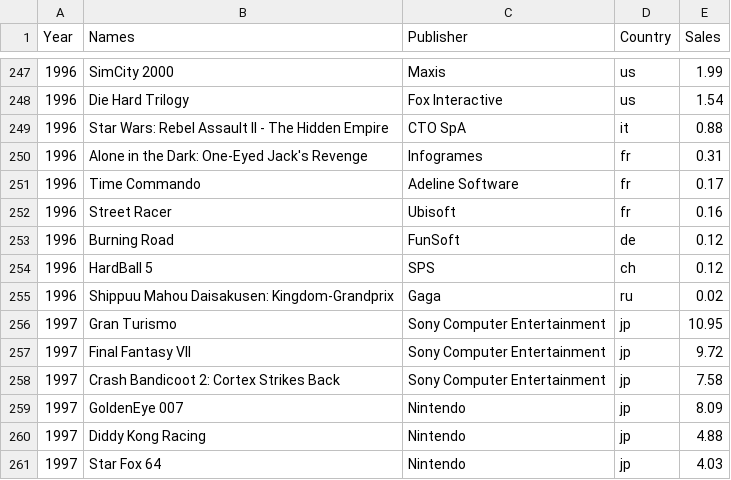
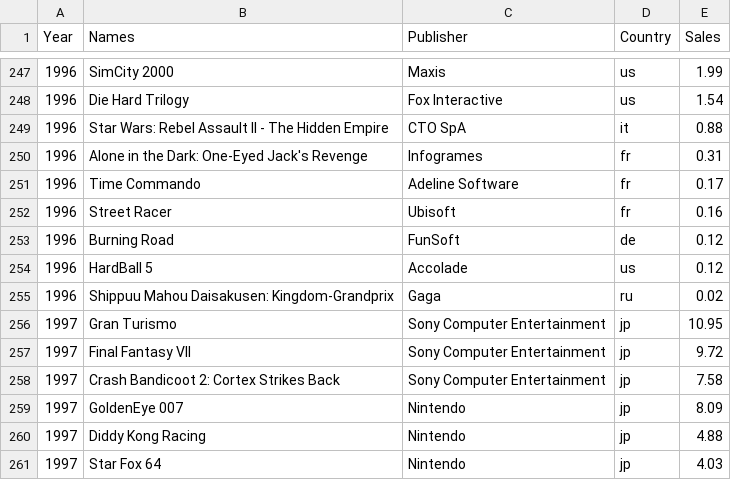
Before and after one commit to dresyios/ProjetVisuDonnee2022, a CSV file: dataset3.csv, drawn as a sheet; only a part is shown, gaps mark what is left out.

```diff
--- a/dataset3.csv
+++ b/dataset3.csv
@@ -253,3 +253,3 @@ Year,Names,Publisher,Country,Sales
 1996,Burning Road,FunSoft,de,0.12
-1996,HardBall 5,SPS,ch,0.12
+1996,HardBall 5,Accolade,us,0.12
 1996,Shippuu Mahou Daisakusen: Kingdom-Grandprix,Gaga,ru,0.02
```
Also changed, not shown: dataset.csv, dataset2.csv, 3 other files.
